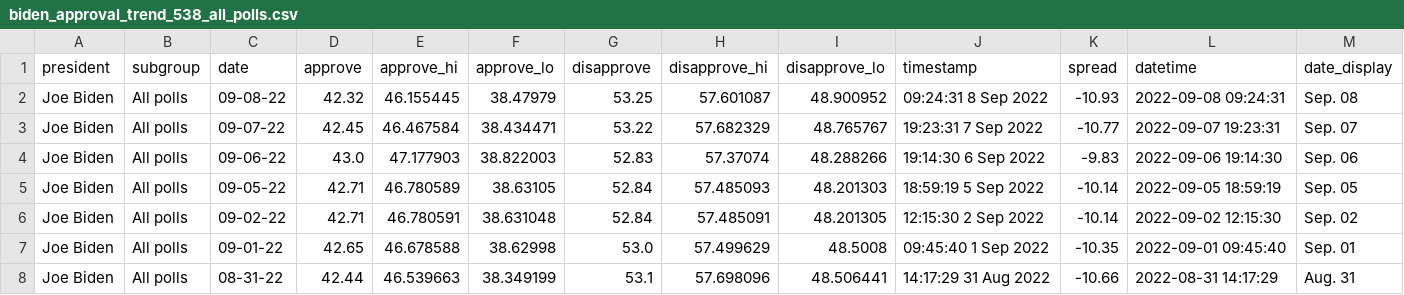
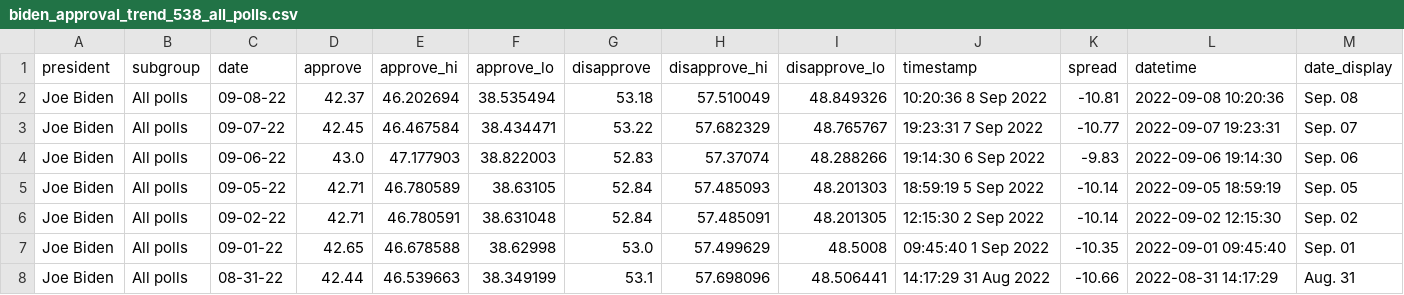
Before and after one commit to gridviz/biden-polls, a CSV file: data/processed/biden_approval_trend_538_all_polls.csv, drawn as a sheet; only a part is shown.

```diff
--- a/data/processed/biden_approval_trend_538_all_polls.csv
+++ b/data/processed/biden_approval_trend_538_all_polls.csv
@@ -1,3 +1,3 @@
 president,subgroup,date,approve,approve_hi,approve_lo,disapprove,disapprove_hi,disapprove_lo,timestamp,spread,datetime,date_display
-Joe Biden,All polls,09-08-22,42.32,46.155445,38.47979,53.25,57.601087,48.900952,09:24:31  8 Sep 2022,-10.93,2022-09-08 09:24:31,Sep. 08
+Joe Biden,All polls,09-08-22,42.37,46.202694,38.535494,53.18,57.510049,48.849326,10:20:36  8 Sep 2022,-10.81,2022-09-08 10:20:36,Sep. 08
 Joe Biden,All polls,09-07-22,42.45,46.467584,38.434471,53.22,57.682329,48.765767,19:23:31  7 Sep 2022,-10.77,2022-09-07 19:23:31,Sep. 07
```
Also changed, not shown: data/processed/biden_approval_trend_538_adults.csv, data/processed/biden_approval_trend_538_latest_adults.csv, 3 other files.
